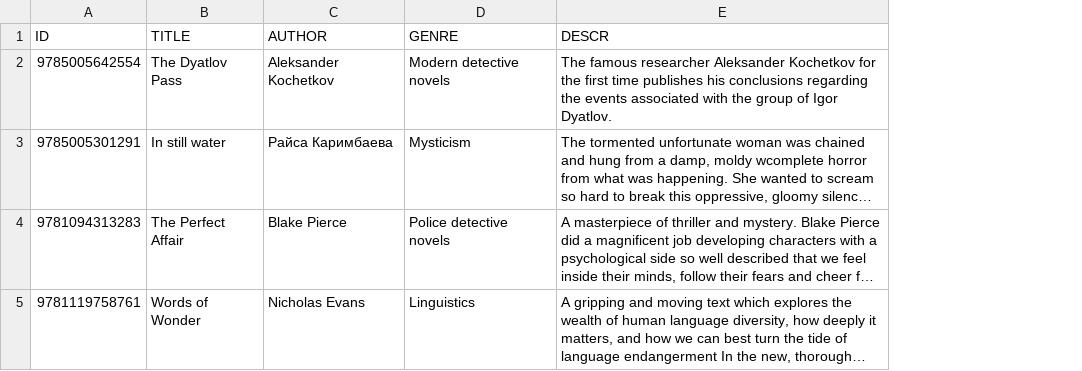
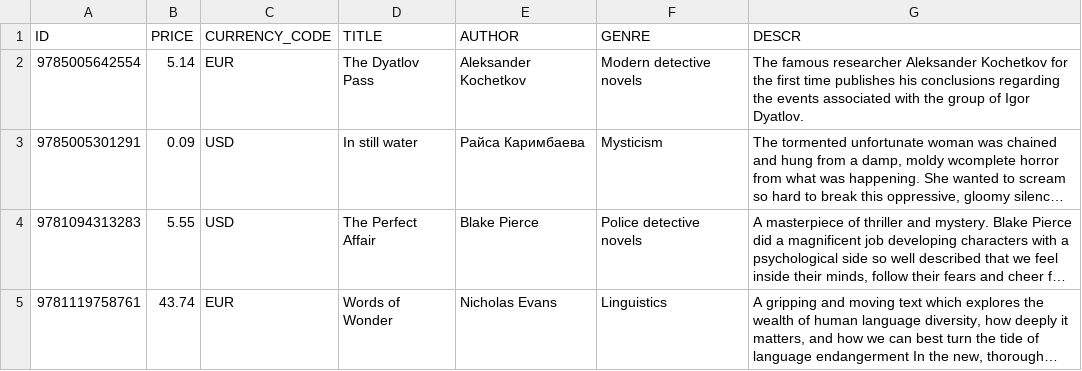
Before and after one commit to rabestro/sap-cap-bookstore, a CSV file: db/data/rabestro.bookshop-Books.csv, drawn as a sheet; long unchanged cells end in …; the diff names each change by its address in the sheet, - before the commit and + after, or states it on an @@ line.

Commit message:
adding price and currency to the data model

```diff
--- a/db/data/rabestro.bookshop-Books.csv
+++ b/db/data/rabestro.bookshop-Books.csv
+column B (PRICE), rows 2-5: 5.14 | 0.09 | 5.55 | 43.74
+column C (CURRENCY_CODE), rows 2-5: EUR | USD | USD | EUR
```
Also changed, not shown: 3 other files.
